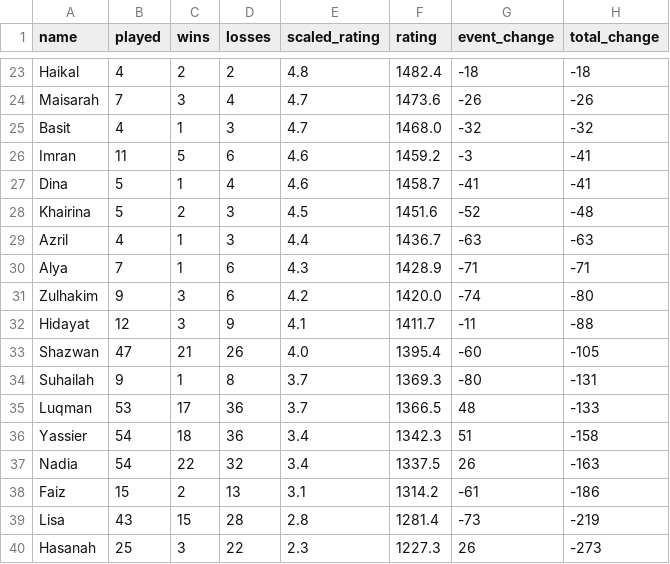
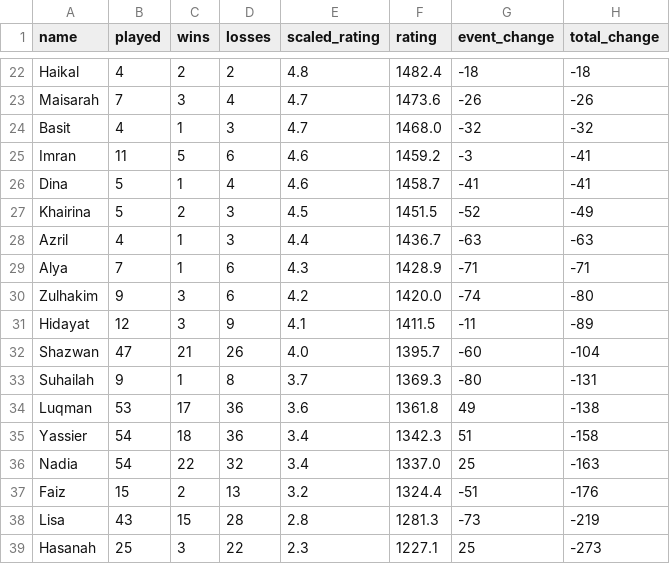
Before and after one commit to BadgerMinton/badgerminton-data, a CSV file: elo-scores/2025-01-16_elo_scores.csv, drawn as a sheet; only a part is shown, gaps mark what is left out; the diff covers the shown part only.

```diff
--- a/elo-scores/2025-01-16_elo_scores.csv
+++ b/elo-scores/2025-01-16_elo_scores.csv
@@ -27,3 +26,3 @@ Imran,11,5,6,4.6,1459.2,-3,-41
 Dina,5,1,4,4.6,1458.7,-41,-41
-Khairina,5,2,3,4.5,1451.6,-52,-48
+Khairina,5,2,3,4.5,1451.5,-52,-49
 Azril,4,1,3,4.4,1436.7,-63,-63
@@ -31,10 +30,10 @@ Alya,7,1,6,4.3,1428.9,-71,-71
 Zulhakim,9,3,6,4.2,1420.0,-74,-80
-Hidayat,12,3,9,4.1,1411.7,-11,-88
-Shazwan,47,21,26,4.0,1395.4,-60,-105
+Hidayat,12,3,9,4.1,1411.5,-11,-89
+Shazwan,47,21,26,4.0,1395.7,-60,-104
 Suhailah,9,1,8,3.7,1369.3,-80,-131
-Luqman,53,17,36,3.7,1366.5,48,-133
+Luqman,53,17,36,3.6,1361.8,49,-138
 Yassier,54,18,36,3.4,1342.3,51,-158
-Nadia,54,22,32,3.4,1337.5,26,-163
-Faiz,15,2,13,3.1,1314.2,-61,-186
-Lisa,43,15,28,2.8,1281.4,-73,-219
-Hasanah,25,3,22,2.3,1227.3,26,-273
+Nadia,54,22,32,3.4,1337.0,25,-163
+Faiz,15,2,13,3.2,1324.4,-51,-176
+Lisa,43,15,28,2.8,1281.3,-73,-219
+Hasanah,25,3,22,2.3,1227.1,25,-273
```
Also changed, not shown: 3 added rows, 4 removed rows and 20 edited cells elsewhere in this file.
